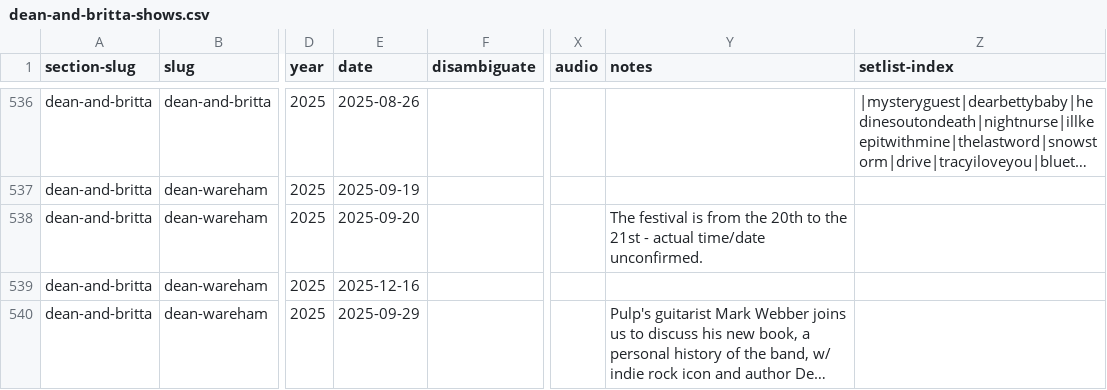
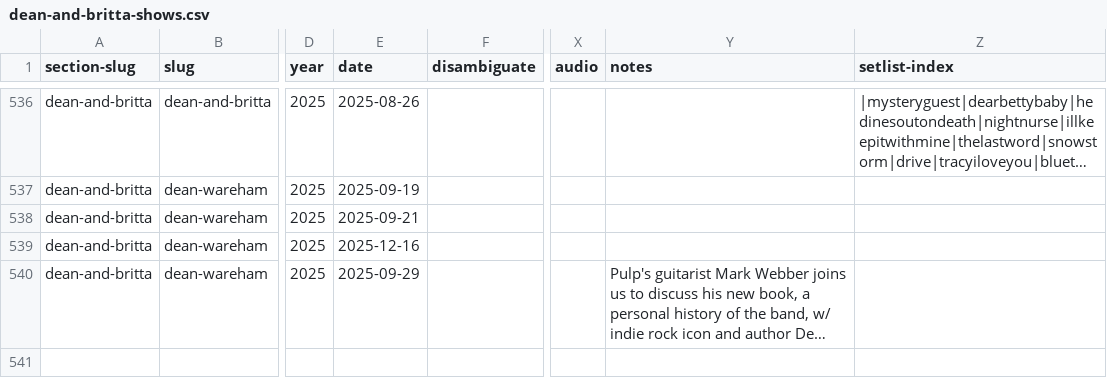
Before and after one commit to grange85/ahfow-database, a CSV file: _data/gigography/dean-and-britta-shows.csv, drawn as a sheet; only a part is shown, gaps mark what is left out; long unchanged cells end in …; the diff names each change by its address in the sheet, - before the commit and + after, or states it on an @@ line.

Commit message:
update data

```diff
--- a/_data/gigography/dean-and-britta-shows.csv
+++ b/_data/gigography/dean-and-britta-shows.csv
-E538 (date): 2025-09-20
+E538 (date): 2025-09-21
-Y538 (notes): The festival is from the 20th to the 21st - actual time/date unconfirmed.
+Y538 (notes): (empty)
```
Also changed, not shown: _data/gigography/upcoming-shows.csv.
